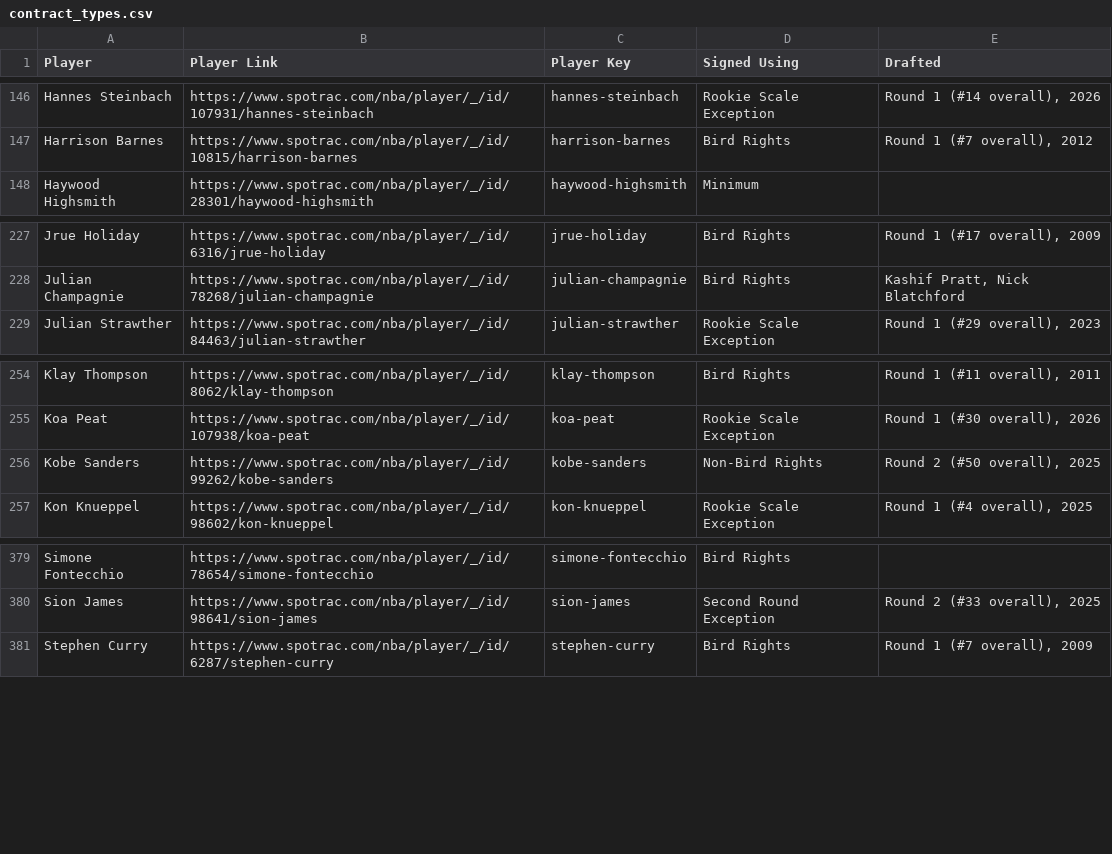
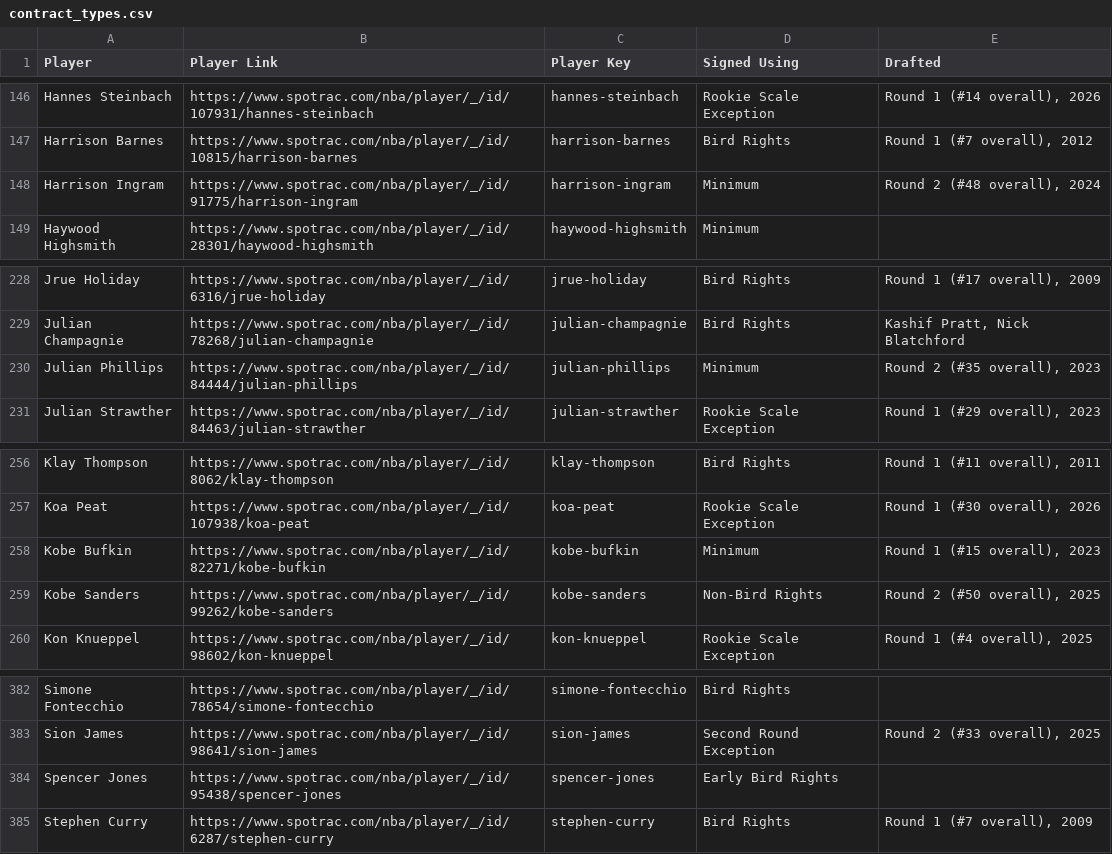
Before and after one commit to b-harr/dmcb, a CSV file: data/contract_types.csv, drawn as a sheet; only a part is shown, gaps mark what is left out; the diff names each change by its address in the sheet, - before the commit and + after, or states it on an @@ line.

```diff
--- a/data/contract_types.csv
+++ b/data/contract_types.csv
+row 148: Harrison Ingram | https://www.spotrac.com/nba/player/_/id/91775/harrison-ingram | harrison-ingram | Minimum | Round 2 (#48 overall), 2024
+row 230: Julian Phillips | https://www.spotrac.com/nba/player/_/id/84444/julian-phillips | julian-phillips | Minimum | Round 2 (#35 overall), 2023
+row 258: Kobe Bufkin | https://www.spotrac.com/nba/player/_/id/82271/kobe-bufkin | kobe-bufkin | Minimum | Round 1 (#15 overall), 2023
+row 384: Spencer Jones | https://www.spotrac.com/nba/player/_/id/95438/spencer-jones | spencer-jones | Early Bird Rights
```
Also changed, not shown: data/spotrac_contracts.csv.
